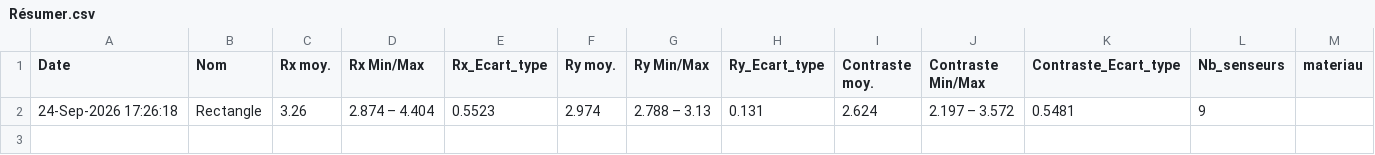
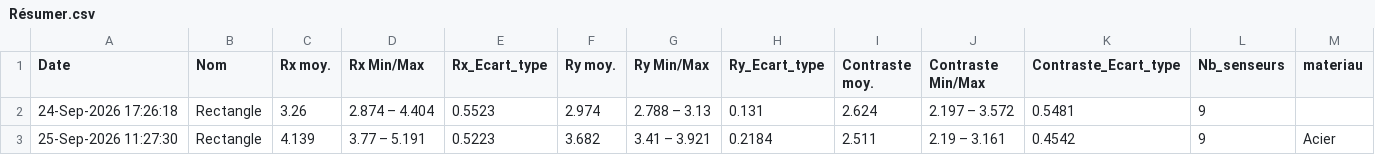
Before and after one commit to named-hero/projet_tecex2026, a CSV file: analyses/Résumer.csv, drawn as a sheet; the diff names each change by its address in the sheet, - before the commit and + after, or states it on an @@ line.

```diff
--- a/analyses/Résumer.csv
+++ b/analyses/Résumer.csv
+row 3: 25-Sep-2026 11:27:30 | Rectangle | 4.139 | 3.77 – 5.191 | 0.5223 | 3.682 | 3.41 – 3.921 | 0.2184 | 2.511 | 2.19 – 3.161 | 0.4542 | 9 | Acier
```
Also changed, not shown: 1 other file.
